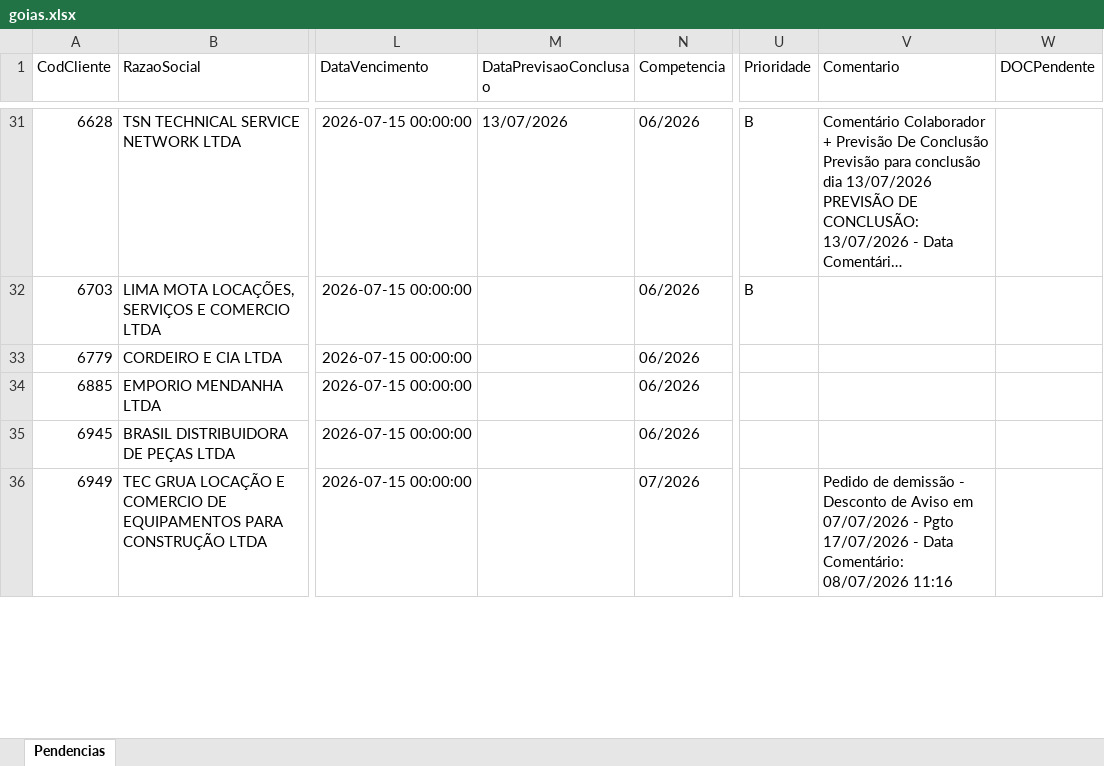
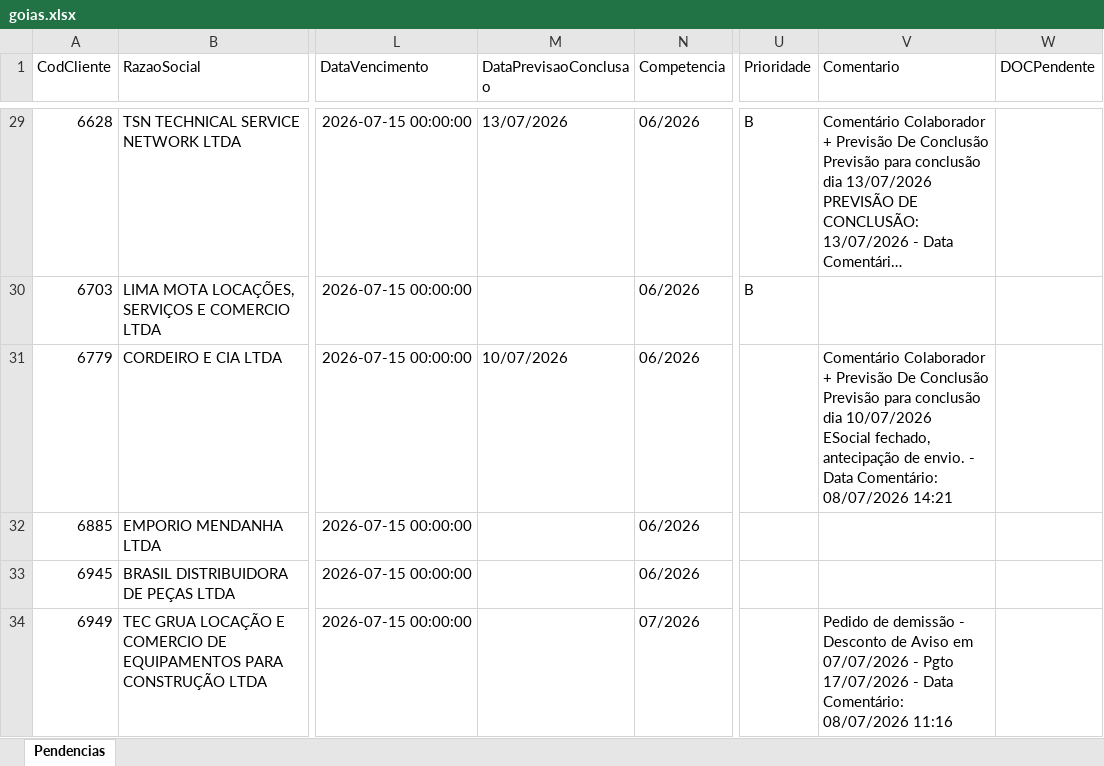
Before and after one commit to willianemanoel/Portal-das-tarefas-teste-, an Excel workbook: dados/base/goias.xlsx, sheet Pendencias, drawn as a sheet; only a part is shown, gaps mark what is left out; long unchanged cells end in …; values as stored, in another font and other column widths than the file's, no borders; addresses are those after the commit; ↵ is a line break in a cell; the diff covers the shown part only; the diff names each change by its address in the sheet, - before the commit and + after, or states it on an @@ line.

```diff
--- a/dados/base/goias.xlsx (sheet Pendencias)
+++ b/dados/base/goias.xlsx (sheet Pendencias)
-M31 (DataPrevisaoConclusao): (empty)
+M31 (DataPrevisaoConclusao): 10/07/2026
-V31 (Comentario): (empty)
+V31 (Comentario): Comentário Colaborador + Previsão De Conclusão Previsão para conclusão dia 10/07/2026 ↵ ESocial fechado, antecipação de envio. - Data Comentário: 08/07/2026 14:21
```
Also changed, not shown: 4 added rows, 3 removed rows and 4 edited cells elsewhere in this sheet, dados/base/santos.xlsx, 2 other files.
